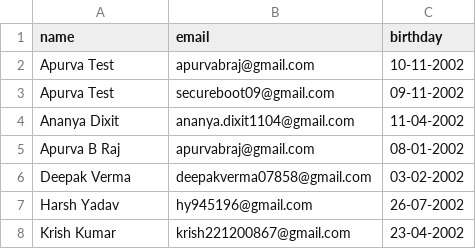
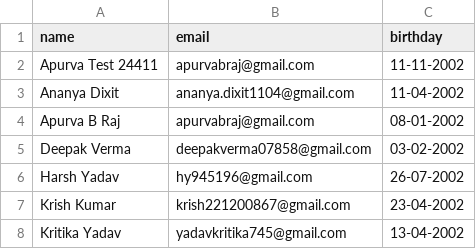
Before and after one commit to Ap00rvx/birthdayCOE, a CSV file: public/members.csv, drawn as a sheet; only a part is shown; the shorter side is filled out with more unchanged rows.

```diff
--- a/public/members.csv
+++ b/public/members.csv
@@ -1,4 +1,3 @@
 name,email,birthday
-Apurva Test,apurvabraj@gmail.com,10-11-2002
-Apurva Test,secureboot09@gmail.com,09-11-2002
+Apurva Test 24411,apurvabraj@gmail.com,11-11-2002
 Ananya Dixit,ananya.dixit1104@gmail.com,11-04-2002
```
Also changed, not shown: 2 other files.
